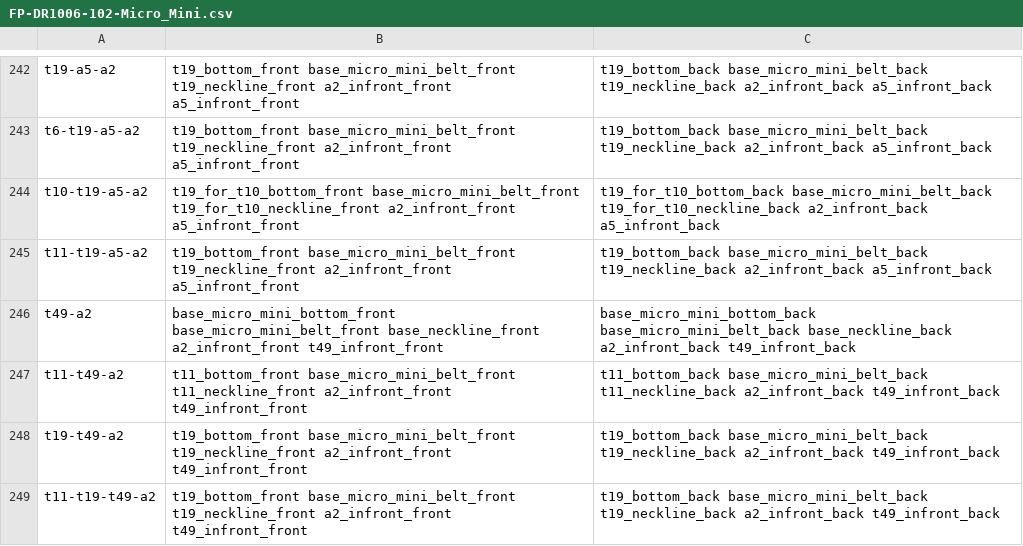
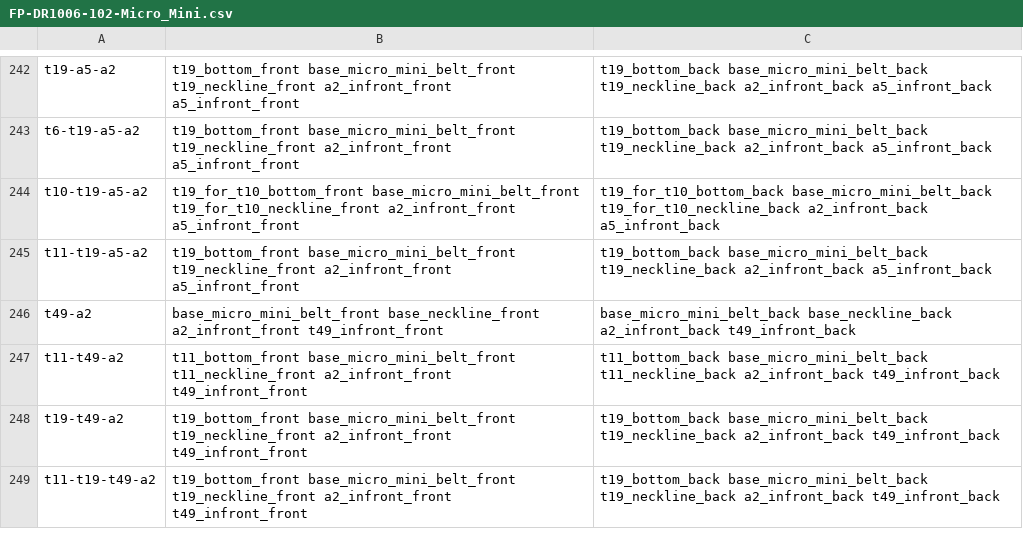
Before and after one commit to fameandpartners/render-processing, a CSV file: csvs/FP-DR1006-102-Micro_Mini.csv, drawn as a sheet; only a part is shown, gaps mark what is left out; the diff covers the shown part only.

```diff
--- a/csvs/FP-DR1006-102-Micro_Mini.csv
+++ b/csvs/FP-DR1006-102-Micro_Mini.csv
@@ -245,3 +245,3 @@ t10-t19-a5-a2,t19_for_t10_bottom_front base_micro_mini_belt_front t19_for_t10_ne
 t11-t19-a5-a2,t19_bottom_front base_micro_mini_belt_front t19_neckline_front a2_infront_front a5_infront_front,t19_bottom_back base_micro_mini_belt_back t19_neckline_back a2_infront_back a5_infront_back
-t49-a2,base_micro_mini_bottom_front base_micro_mini_belt_front base_neckline_front a2_infront_front t49_infront_front,base_micro_mini_bottom_back base_micro_mini_belt_back base_neckline_back a2_infront_back t49_infront_back
+t49-a2,base_micro_mini_belt_front base_neckline_front a2_infront_front t49_infront_front,base_micro_mini_belt_back base_neckline_back a2_infront_back t49_infront_back
 t11-t49-a2,t11_bottom_front base_micro_mini_belt_front t11_neckline_front a2_infront_front t49_infront_front,t11_bottom_back base_micro_mini_belt_back t11_neckline_back a2_infront_back t49_infront_back
```
Also changed, not shown: 44 edited cells elsewhere in this file, csvs/FP-DR1006-102-Ankle.csv, csvs/FP-DR1006-102-Knee.csv, 3 other files.
